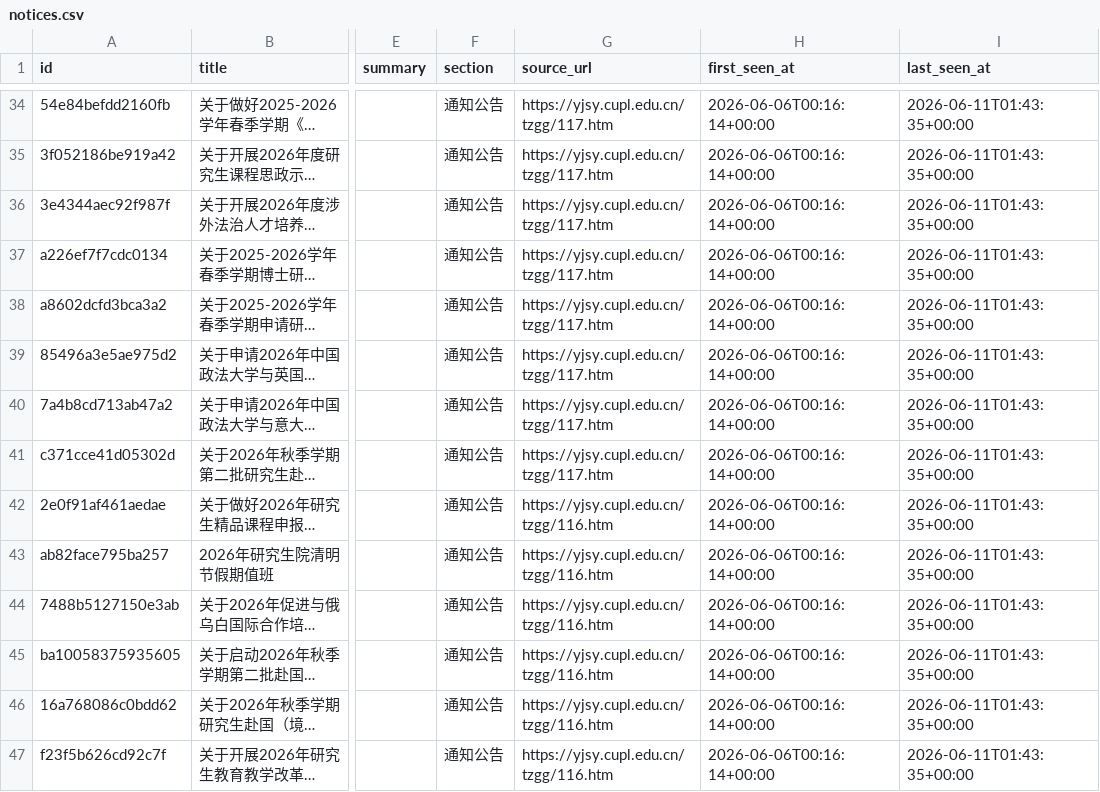
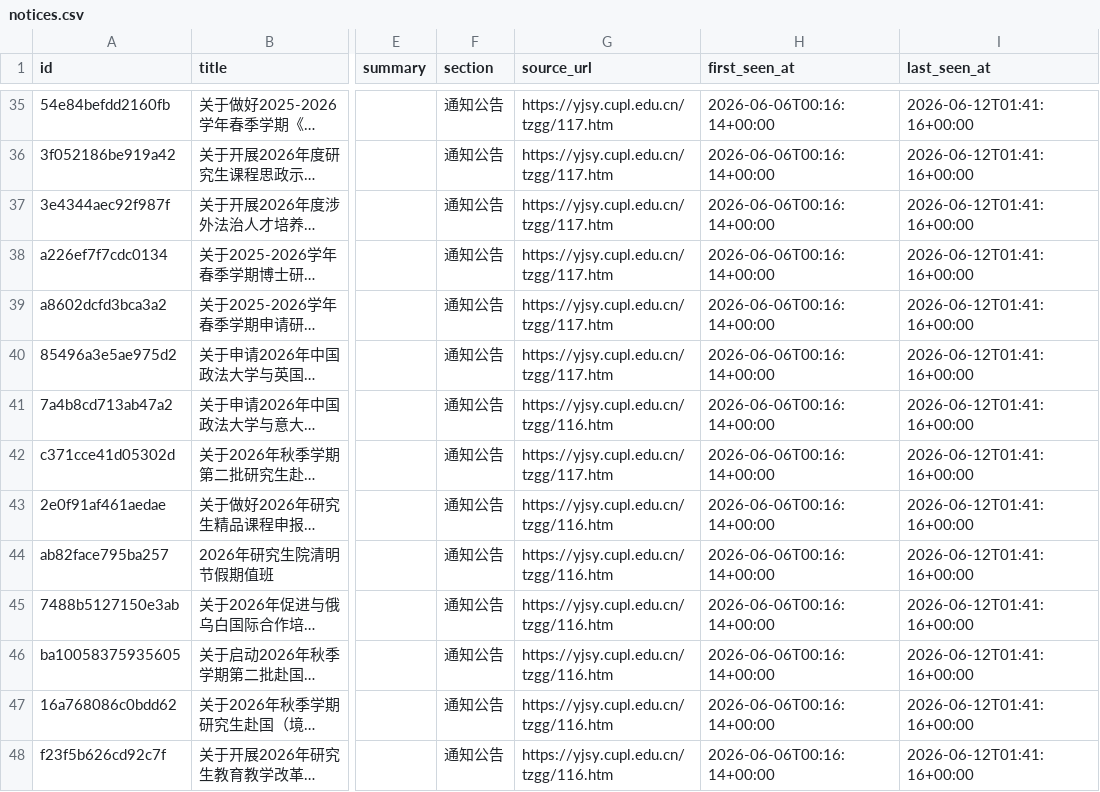
Before and after one commit to houdemingfagewuzhigong/cupl-yjsy-notice-watch, a CSV file: data/notices.csv, drawn as a sheet; only a part is shown, gaps mark what is left out; long unchanged cells end in …; addresses are those after the commit; the diff covers the shown part only; the diff names each change by its address in the sheet, - before the commit and + after, or states it on an @@ line.

```diff
--- a/data/notices.csv
+++ b/data/notices.csv
-I35:I48 (last_seen_at): 2026-06-11T01:43:35+00:00
+I35:I48 (last_seen_at): 2026-06-12T01:41:16+00:00
-G41 (source_url): https://yjsy.cupl.edu.cn/tzgg/117.htm
+G41 (source_url): https://yjsy.cupl.edu.cn/tzgg/116.htm
```
Also changed, not shown: 1 added row and 46 edited cells elsewhere in this file, 2 other files.
